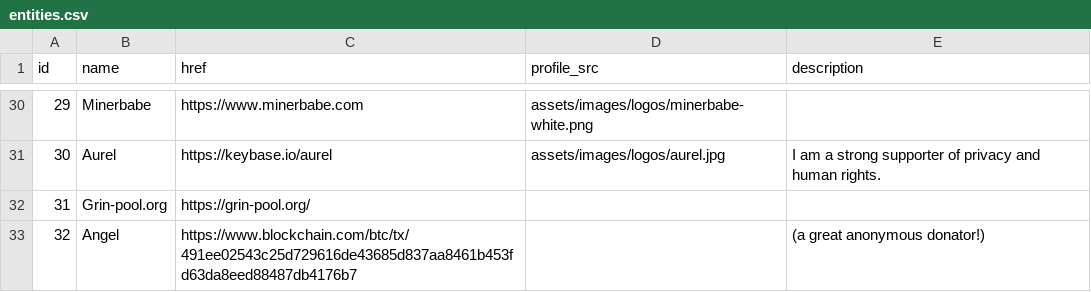
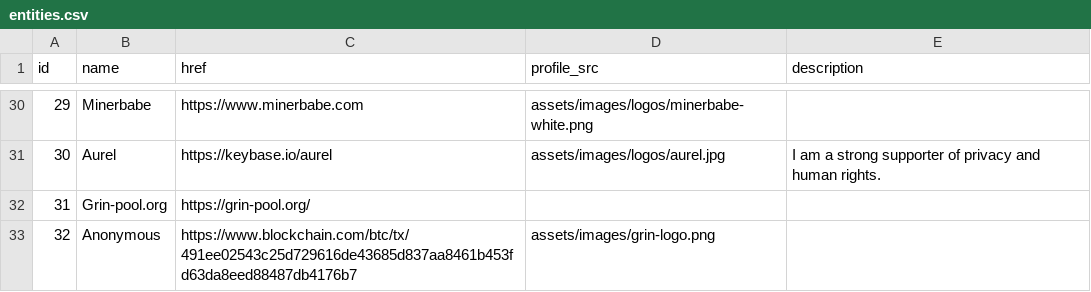
Before and after one commit to mimblewimble/site, a CSV file: assets/csv/entities.csv, drawn as a sheet; only a part is shown, gaps mark what is left out.

```diff
--- a/assets/csv/entities.csv
+++ b/assets/csv/entities.csv
@@ -32,2 +32,2 @@ id,name,href,profile_src,description
 31,Grin-pool.org,https://grin-pool.org/,,
-32,Angel,https://www.blockchain.com/btc/tx/491ee02543c25d729616de43685d837aa8461b453fd63da8eed88487db4176b7,,(a great anonymous donator!)
+32,Anonymous,https://www.blockchain.com/btc/tx/491ee02543c25d729616de43685d837aa8461b453fd63da8eed88487db4176b7,assets/images/grin-logo.png,
```
Also changed, not shown: 1 other file.
